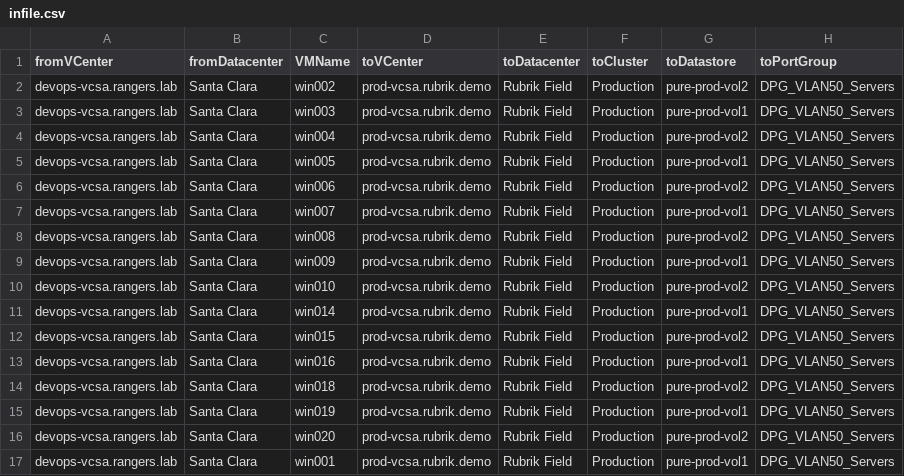
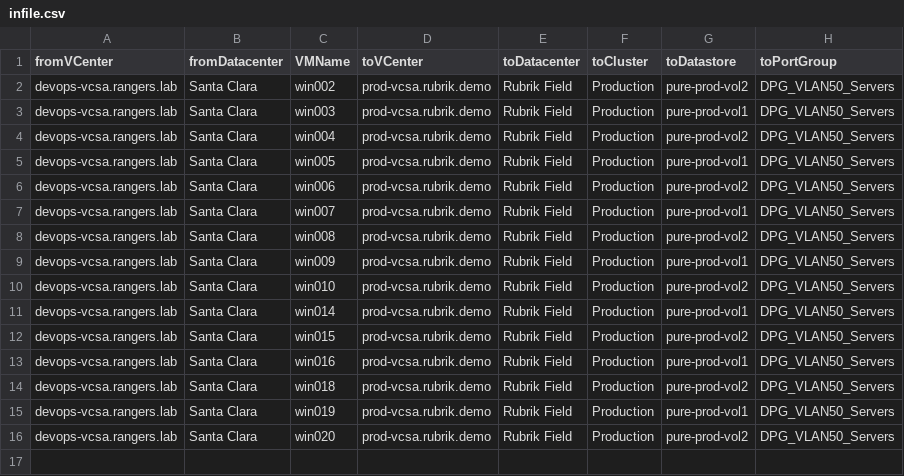
Before and after one commit to rubrik-devops/ruby-bits, a CSV file: infile.csv, drawn as a sheet.

```diff
--- a/infile.csv
+++ b/infile.csv
@@ -16,2 +16 @@ devops-vcsa.rangers.lab,Santa Clara,win019,prod-vcsa.rubrik.demo,Rubrik Field,Pr
 devops-vcsa.rangers.lab,Santa Clara,win020,prod-vcsa.rubrik.demo,Rubrik Field,Production,pure-prod-vol2,DPG_VLAN50_Servers
-devops-vcsa.rangers.lab,Santa Clara,win001,prod-vcsa.rubrik.demo,Rubrik Field,Production,pure-prod-vol1,DPG_VLAN50_Servers
```
Also changed, not shown: 4 other files.
